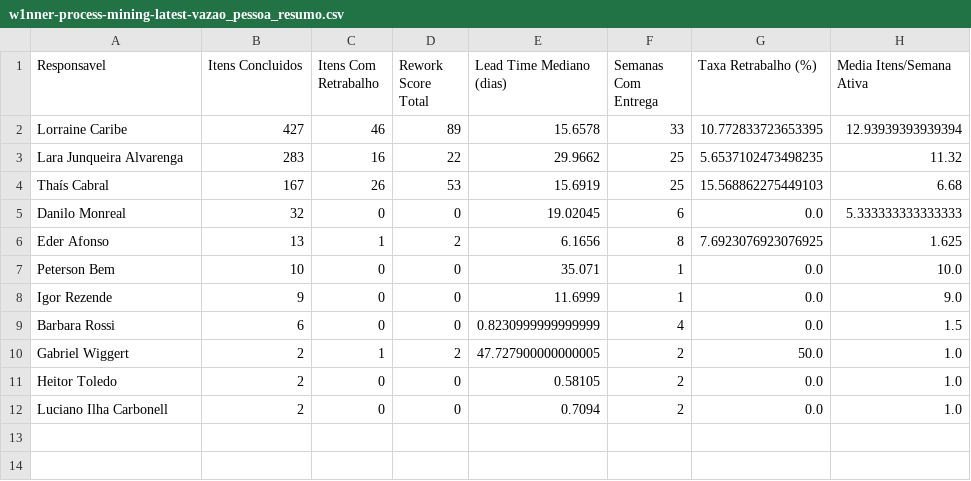
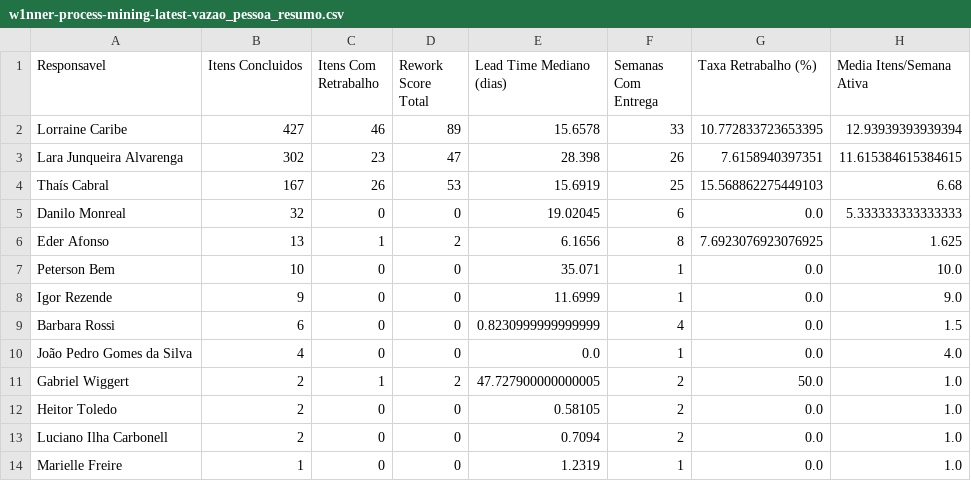
Before and after one commit to rodrigooliveira-pmo/flow-pmo, a CSV file: artifacts/process_mining/w1nner-process-mining-latest-vazao_pessoa_resumo.csv, drawn as a sheet.

```diff
--- a/artifacts/process_mining/w1nner-process-mining-latest-vazao_pessoa_resumo.csv
+++ b/artifacts/process_mining/w1nner-process-mining-latest-vazao_pessoa_resumo.csv
@@ -2,3 +2,3 @@
 Lorraine Caribe,427,46,89,15.6578,33,10.772833723653395,12.93939393939394
-Lara Junqueira Alvarenga,283,16,22,29.9662,25,5.6537102473498235,11.32
+Lara Junqueira Alvarenga,302,23,47,28.398,26,7.6158940397351,11.615384615384615
 Thaís Cabral,167,26,53,15.6919,25,15.568862275449103,6.68
@@ -9,2 +9,3 @@ Igor Rezende,9,0,0,11.6999,1,0.0,9.0
 Barbara Rossi,6,0,0,0.8230999999999999,4,0.0,1.5
+João Pedro Gomes da Silva,4,0,0,0.0,1,0.0,4.0
 Gabriel Wiggert,2,1,2,47.727900000000005,2,50.0,1.0
@@ -12 +13,2 @@ Heitor Toledo,2,0,0,0.58105,2,0.0,1.0
 Luciano Ilha Carbonell,2,0,0,0.7094,2,0.0,1.0
+Marielle Freire,1,0,0,1.2319,1,0.0,1.0
```
Also changed, not shown: artifacts/process_mining/w1nner-process-mining-latest-horas_pessoa_status.csv, artifacts/process_mining/w1nner-process-mining-latest-metadados.csv, 13 other files.
